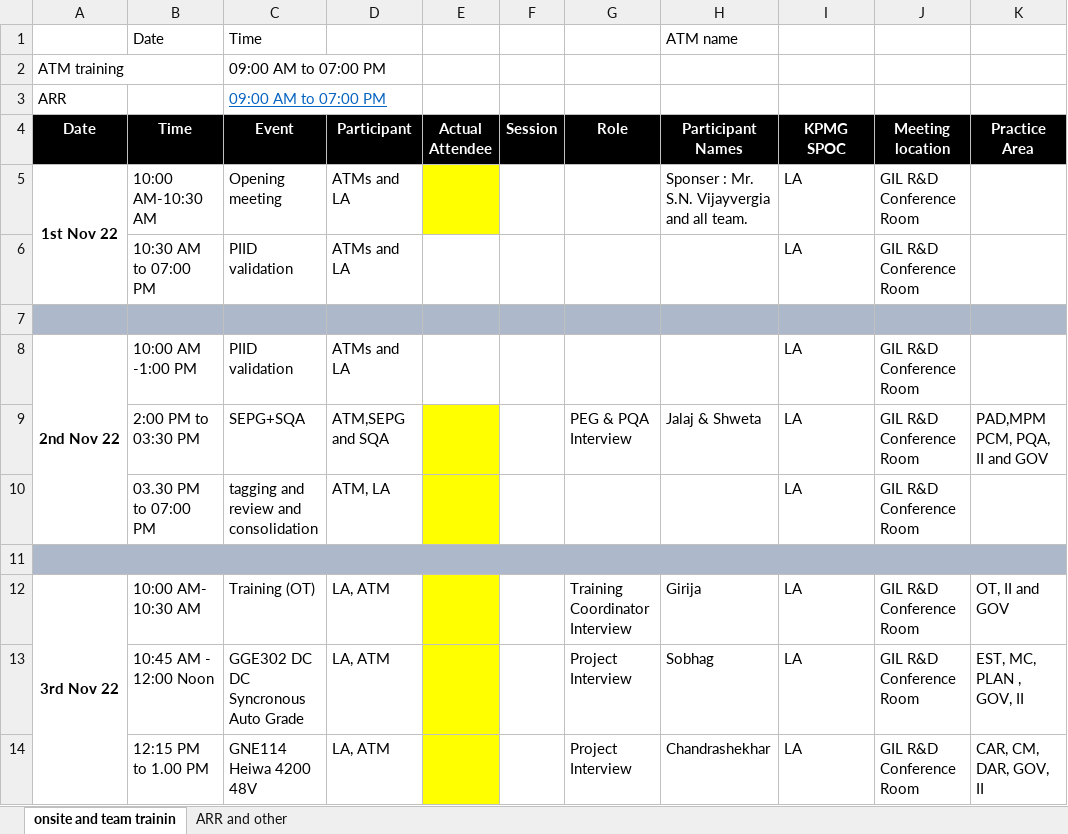
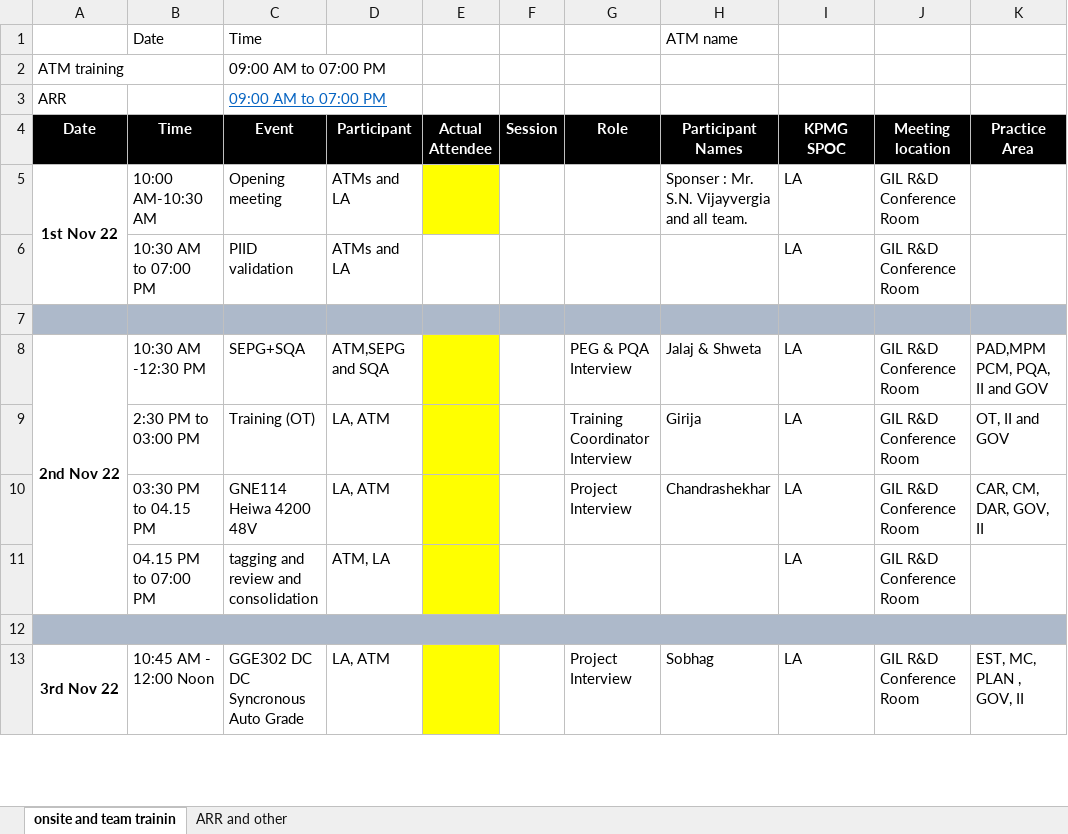
Before and after one commit to JalajMathur/PEG_2022, an Excel workbook: CMMI for Dev. 2.0 L-3 Benchmark Appraisal schedule.xlsx, sheet onsite and team trainin, drawn as a sheet; only a part is shown; values as stored, in another font and other column widths than the file's, no borders; removed rows and columns are numbered as before the commit, all else as after; the diff covers the shown part only; the diff names each change by its address in the sheet, - before the commit and + after, or states it on an @@ line.

Commit message:
appraisal officials docs archived.

```diff
--- a/CMMI for Dev. 2.0 L-3 Benchmark Appraisal schedule.xlsx (sheet onsite and team trainin)
+++ b/CMMI for Dev. 2.0 L-3 Benchmark Appraisal schedule.xlsx (sheet onsite and team trainin)
-row 8: 2nd Nov 22 | 10:00 AM -1:00 PM | PIID validation | ATMs and LA |  |  |  |  | LA | GIL R&D Conference Room
-A8 (Date): (empty)
+A8 (Date): 2nd Nov 22
+A8:A11 merged
-B8 (Time): 2:00 PM to 03:30 PM
+B8 (Time): 10:30 AM -12:30 PM
+row 9:  | 2:30 PM to 03:00 PM | Training (OT) | LA, ATM |  |  | Training Coordinator Interview | Girija | LA | GIL R&D Conference Room | OT, II and GOV
+row 10:  | 03:30 PM to 04.15 PM | GNE114 Heiwa 4200 48V | LA, ATM |  |  | Project Interview | Chandrashekhar | LA | GIL R&D Conference Room | CAR, CM, DAR, GOV, II
-B11 (Time): 03.30 PM to 07:00 PM
+B11 (Time): 04.15 PM to 07:00 PM
-row 12: 3rd Nov 22 | 10:00 AM- 10:30 AM | Training (OT) | LA, ATM |  |  | Training Coordinator Interview | Girija | LA | GIL R&D Conference Room | OT, II and GOV
-A13 (Date): (empty)
+A13 (Date): 3rd Nov 22
+A13:A17 merged
-row 14:  | 12:15 PM to 1.00 PM | GNE114 Heiwa 4200 48V | LA, ATM |  |  | Project Interview | Chandrashekhar | LA | GIL R&D Conference Room | CAR, CM, DAR, GOV, II
```
Also changed, not shown: 2 added rows, 2 removed rows and 3 edited cells elsewhere in this sheet, 3 other files.
